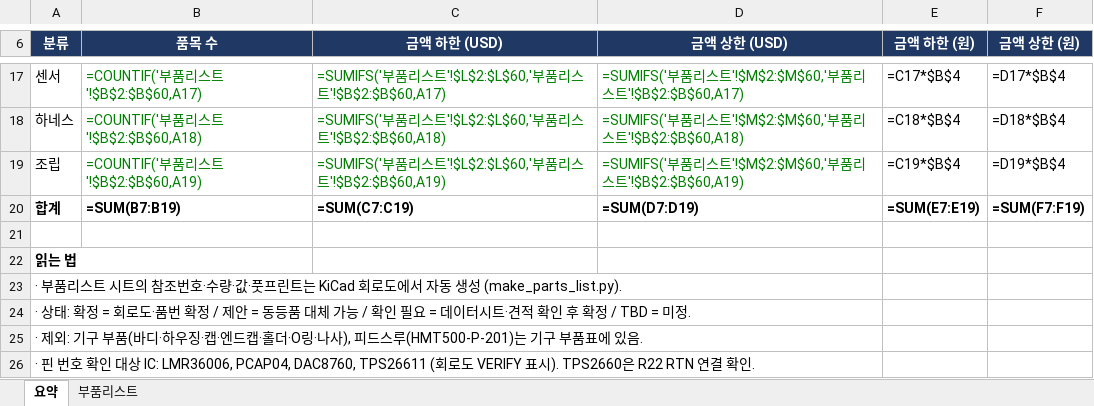
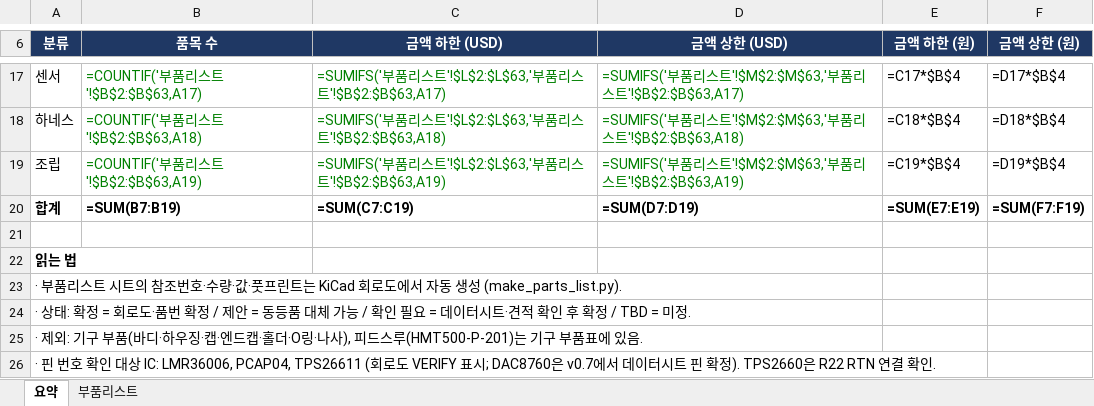
Before and after one commit to okchois/Oilinwater, an Excel workbook: hardware/kicad/HMT500/HMT500_parts_list.xlsx, sheet 요약, drawn as a sheet; only a part is shown, gaps mark what is left out; values as stored, in another font and other column widths than the file's, no borders; formulas without a stored value are shown as written; the diff covers the shown part only; the diff names each change by its address in the sheet, - before the commit and + after, or states it on an @@ line.

```diff
--- a/hardware/kicad/HMT500/HMT500_parts_list.xlsx (sheet 요약)
+++ b/hardware/kicad/HMT500/HMT500_parts_list.xlsx (sheet 요약)
-B17 (품목 수): =COUNTIF('부품리스트'!$B$2:$B$60,A17)
+B17 (품목 수): =COUNTIF('부품리스트'!$B$2:$B$63,A17)
-C17 (금액 하한 (USD)): …스트'!$L$2:$L$60,'부품리스트'!$B$2:$B$60,A17)
+C17 (금액 하한 (USD)): …스트'!$L$2:$L$63,'부품리스트'!$B$2:$B$63,A17)
-D17 (금액 상한 (USD)): …스트'!$M$2:$M$60,'부품리스트'!$B$2:$B$60,A17)
+D17 (금액 상한 (USD)): …스트'!$M$2:$M$63,'부품리스트'!$B$2:$B$63,A17)
-B18 (품목 수): =COUNTIF('부품리스트'!$B$2:$B$60,A18)
+B18 (품목 수): =COUNTIF('부품리스트'!$B$2:$B$63,A18)
-C18 (금액 하한 (USD)): …스트'!$L$2:$L$60,'부품리스트'!$B$2:$B$60,A18)
+C18 (금액 하한 (USD)): …스트'!$L$2:$L$63,'부품리스트'!$B$2:$B$63,A18)
-D18 (금액 상한 (USD)): …스트'!$M$2:$M$60,'부품리스트'!$B$2:$B$60,A18)
+D18 (금액 상한 (USD)): …스트'!$M$2:$M$63,'부품리스트'!$B$2:$B$63,A18)
-B19 (품목 수): =COUNTIF('부품리스트'!$B$2:$B$60,A19)
+B19 (품목 수): =COUNTIF('부품리스트'!$B$2:$B$63,A19)
-C19 (금액 하한 (USD)): …스트'!$L$2:$L$60,'부품리스트'!$B$2:$B$60,A19)
+C19 (금액 하한 (USD)): …스트'!$L$2:$L$63,'부품리스트'!$B$2:$B$63,A19)
-D19 (금액 상한 (USD)): …스트'!$M$2:$M$60,'부품리스트'!$B$2:$B$60,A19)
+D19 (금액 상한 (USD)): …스트'!$M$2:$M$63,'부품리스트'!$B$2:$B$63,A19)
-A26 (분류): …LMR36006, PCAP04, DAC8760, TPS26611 (회로도 VERIFY 표시). TPS2660…
+A26 (분류): …LMR36006, PCAP04, TPS26611 (회로도 VERIFY 표시; DAC8760은 v0.7에서 데이터시트 핀 확정). TPS2660…
```
Also changed, not shown: 1 added row, 1 removed row and 29 edited cells elsewhere in this sheet, sheet 부품리스트, 16 other files.
